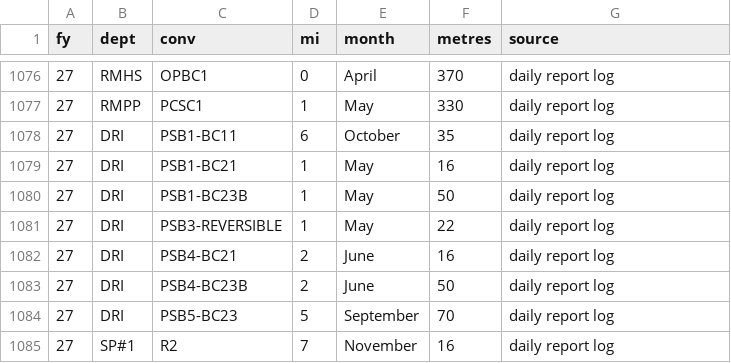
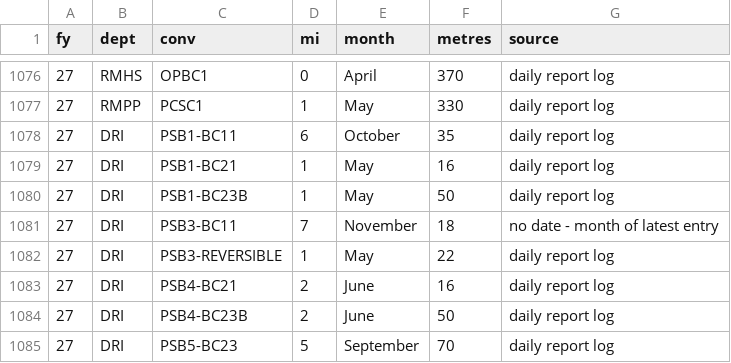
Before and after one commit to KUMARPRASHANT1408/THICKNESS-DASHBOARD, a CSV file: sbc_monthly.csv, drawn as a sheet; only a part is shown, gaps mark what is left out; the shorter side is filled out with more unchanged rows.

```diff
--- a/sbc_monthly.csv
+++ b/sbc_monthly.csv
@@ -1080,2 +1080,3 @@ fy,dept,conv,mi,month,metres,source
 27,DRI,PSB1-BC23B,1,May,50,daily report log
+27,DRI,PSB3-BC11,7,November,18,no date - month of latest entry
 27,DRI,PSB3-REVERSIBLE,1,May,22,daily report log
```
Also changed, not shown: abn.csv, daily.csv, 4 other files.
